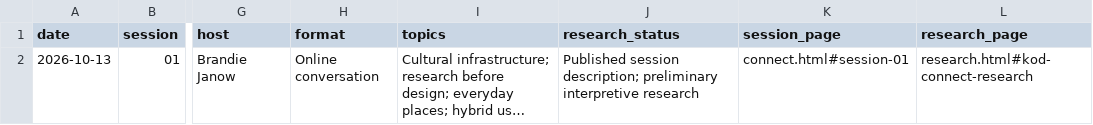
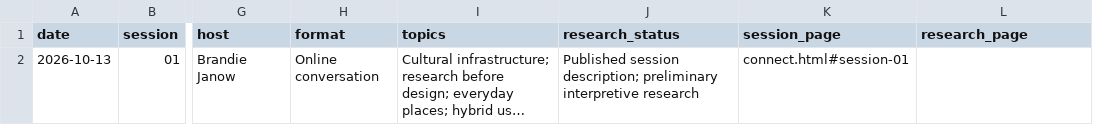
Before and after one commit to brandiejanow/Knowledge-of-Design, a CSV file: data/connect.csv, drawn as a sheet; only a part is shown, gaps mark what is left out; long unchanged cells end in …; the diff names each change by its address in the sheet, - before the commit and + after, or states it on an @@ line.

Commit message:
Improve research reading routes and correct verified archive details

```diff
--- a/data/connect.csv
+++ b/data/connect.csv
-L2 (research_page): research.html#kod-connect-research
+L2 (research_page): (empty)
```
Also changed, not shown: data/global.csv, 15 other files.
